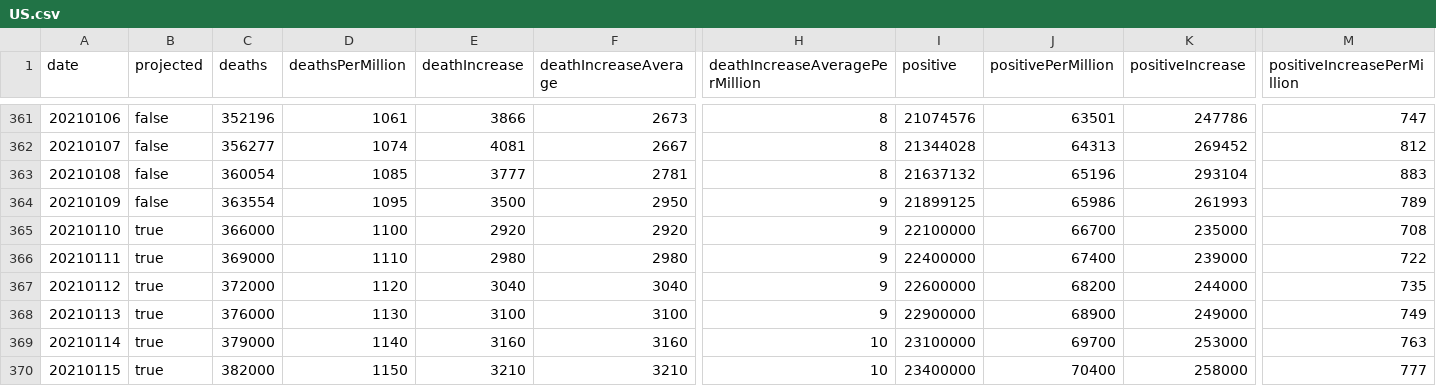
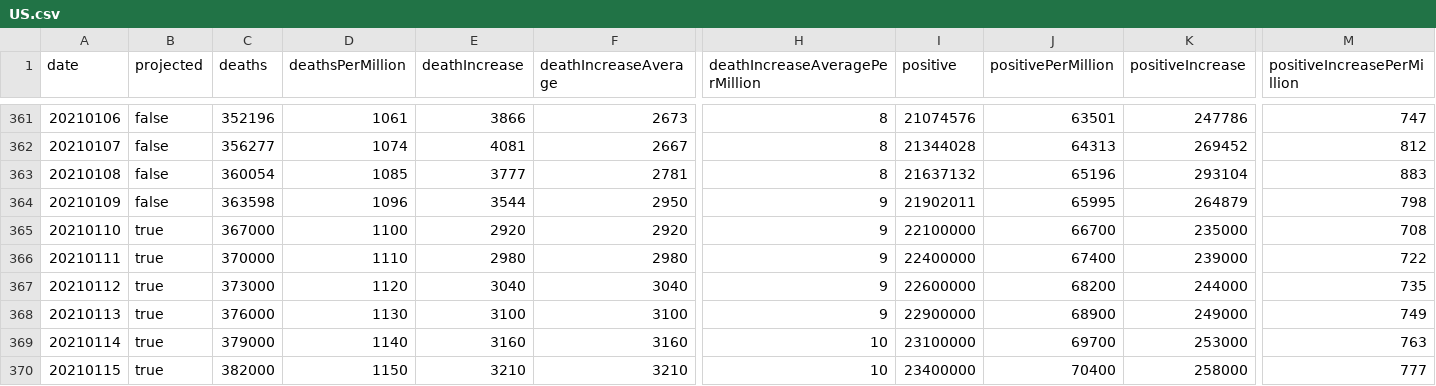
Before and after one commit to mgwalker/covid19-csv, a CSV file: docs/v1/US.csv, drawn as a sheet; only a part is shown, gaps mark what is left out; the diff names each change by its address in the sheet, - before the commit and + after, or states it on an @@ line.

```diff
--- a/docs/v1/US.csv
+++ b/docs/v1/US.csv
-C364 (deaths): 363554
+C364 (deaths): 363598
-D364 (deathsPerMillion): 1095
+D364 (deathsPerMillion): 1096
-E364 (deathIncrease): 3500
+E364 (deathIncrease): 3544
-I364 (positive): 21899125
+I364 (positive): 21902011
-J364 (positivePerMillion): 65986
+J364 (positivePerMillion): 65995
-K364 (positiveIncrease): 261993
+K364 (positiveIncrease): 264879
-M364 (positiveIncreasePerMillion): 789
+M364 (positiveIncreasePerMillion): 798
-C365 (deaths): 366000
+C365 (deaths): 367000
-C366 (deaths): 369000
+C366 (deaths): 370000
-C367 (deaths): 372000
+C367 (deaths): 373000
```
Also changed, not shown: docs/v1/AR.csv.
